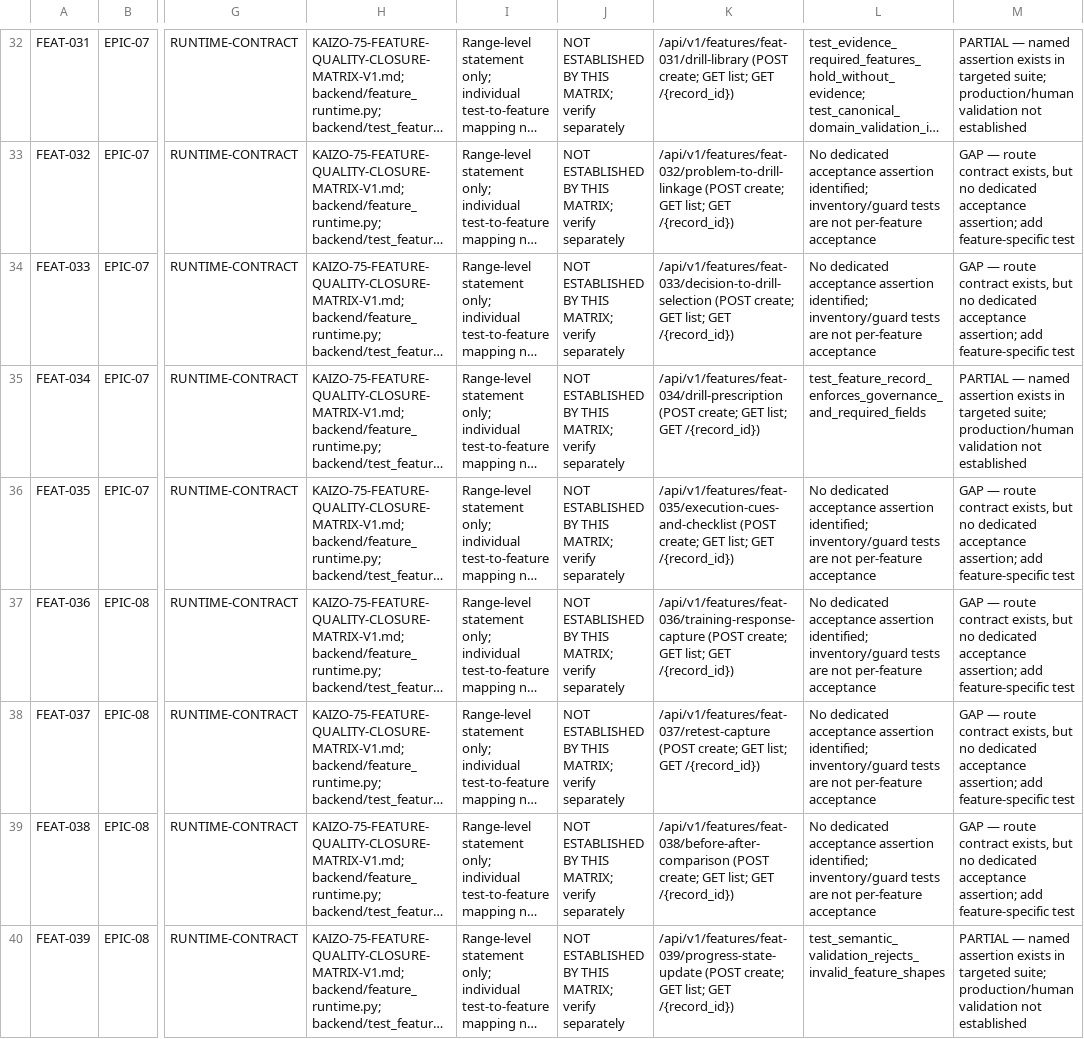
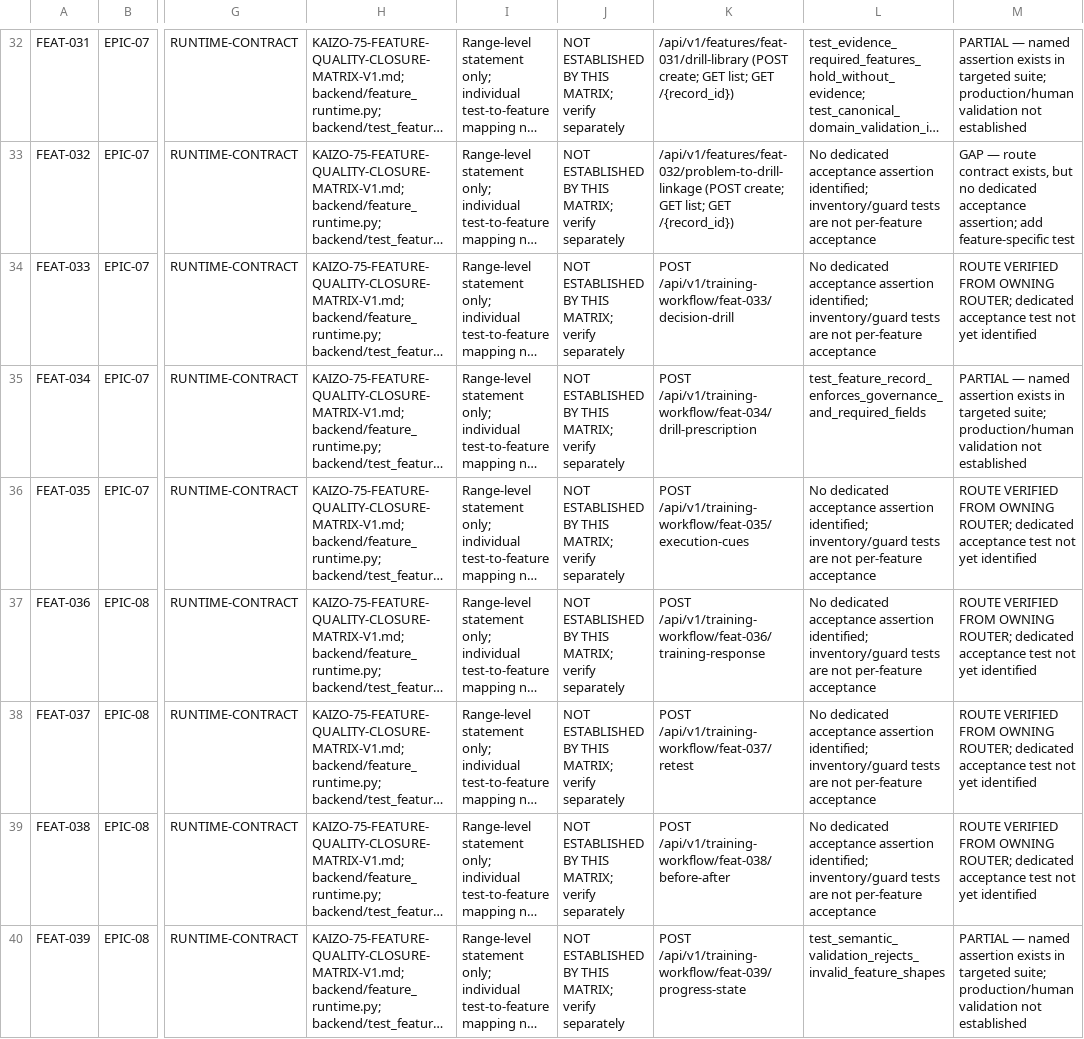
Before and after one commit to hazemwahdan-spec/kaizo-system-, a CSV file: docs/audits/KAIZO-75-FEATURE-EVIDENCE-TRACEABILITY-20261010.csv, drawn as a sheet; only a part is shown, gaps mark what is left out; long unchanged cells end in …; the diff covers the shown part only; the diff names each change by its address in the sheet, - before the commit and + after, or states it on an @@ line.

Commit message:
audit: map owning router paths for feature domains

```diff
--- a/docs/audits/KAIZO-75-FEATURE-EVIDENCE-TRACEABILITY-20261010.csv
+++ b/docs/audits/KAIZO-75-FEATURE-EVIDENCE-TRACEABILITY-20261010.csv
-K34: /api/v1/features/feat-033/decision-to-drill-selection (POST create; GET list; GET /{record_id})
+K34: POST /api/v1/training-workflow/feat-033/decision-drill
-M34: GAP — route contract exists, but no dedicated acceptance assertion; add feature-specific test
+M34: ROUTE VERIFIED FROM OWNING ROUTER; dedicated acceptance test not yet identified
-K35: /api/v1/features/feat-034/drill-prescription (POST create; GET list; GET /{record_id})
+K35: POST /api/v1/training-workflow/feat-034/drill-prescription
-K36: /api/v1/features/feat-035/execution-cues-and-checklist (POST create; GET list; GET /{record_id})
+K36: POST /api/v1/training-workflow/feat-035/execution-cues
-M36:M39: GAP — route contract exists, but no dedicated acceptance assertion; add feature-specific test
+M36:M39: ROUTE VERIFIED FROM OWNING ROUTER; dedicated acceptance test not yet identified
-K37: /api/v1/features/feat-036/training-response-capture (POST create; GET list; GET /{record_id})
+K37: POST /api/v1/training-workflow/feat-036/training-response
-K38: /api/v1/features/feat-037/retest-capture (POST create; GET list; GET /{record_id})
+K38: POST /api/v1/training-workflow/feat-037/retest
-K39: /api/v1/features/feat-038/before-after-comparison (POST create; GET list; GET /{record_id})
+K39: POST /api/v1/training-workflow/feat-038/before-after
-K40: /api/v1/features/feat-039/progress-state-update (POST create; GET list; GET /{record_id})
+K40: POST /api/v1/training-workflow/feat-039/progress-state
```
Also changed, not shown: 65 edited cells elsewhere in this file.
